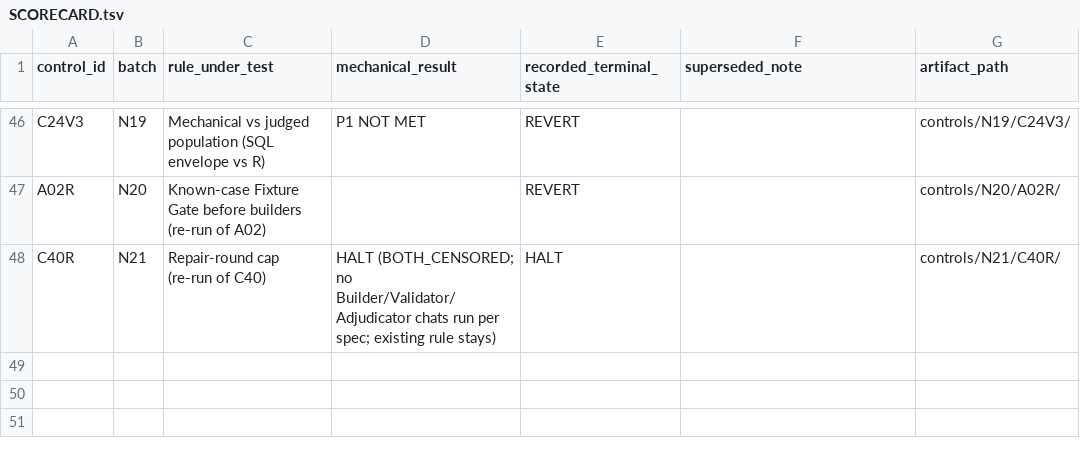
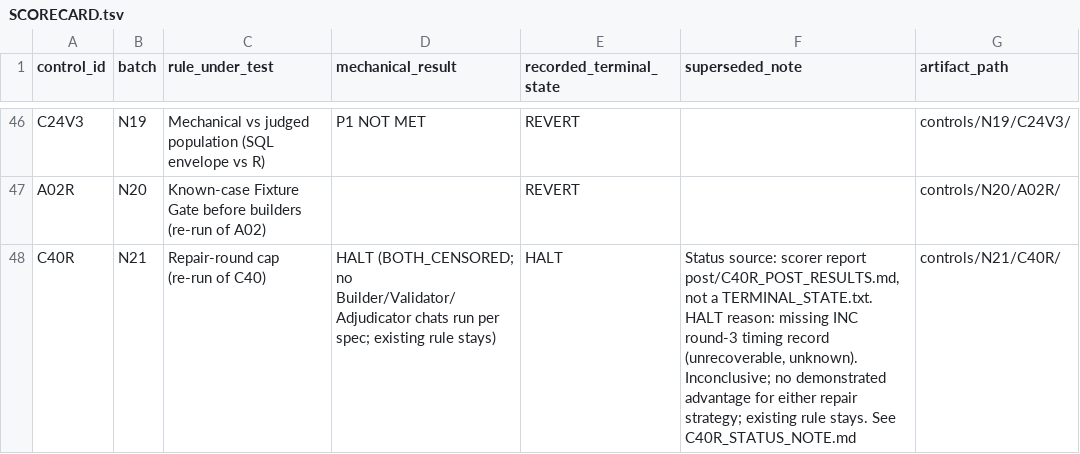
Before and after one commit to markjamesc/chicago-311-dispatch-priority, a TSV file: experiments/framework-ablation/SCORECARD.tsv, drawn as a sheet; only a part is shown, gaps mark what is left out.

Commit message:
Document C40R (#40) status: inconclusive HALT, status source is the scorer report (documentation only)

```diff
--- a/experiments/framework-ablation/SCORECARD.tsv
+++ b/experiments/framework-ablation/SCORECARD.tsv
@@ -47,2 +47,2 @@ C24V3	N19	Mechanical vs judged population (SQL envelope vs R)	P1 NOT MET	REVERT
 A02R	N20	Known-case Fixture Gate before builders (re-run of A02)		REVERT		controls/N20/A02R/
-C40R	N21	Repair-round cap (re-run of C40)	HALT (BOTH_CENSORED; no Builder/Validator/Adjudicator chats run per spec; existing rule stays)	HALT		controls/N21/C40R/
+C40R	N21	Repair-round cap (re-run of C40)	HALT (BOTH_CENSORED; no Builder/Validator/Adjudicator chats run per spec; existing rule stays)	HALT	Status source: scorer report post/C40R_POST_RESULTS.md, not a TERMINAL_STATE.txt. HALT reason: missing INC round-3 timing record (unrecoverable, unknown). Inconclusive; no demonstrated advantage for either repair strategy; existing rule stays. See C40R_STATUS_NOTE.md	controls/N21/C40R/
```
Also changed, not shown: 2 other files.
